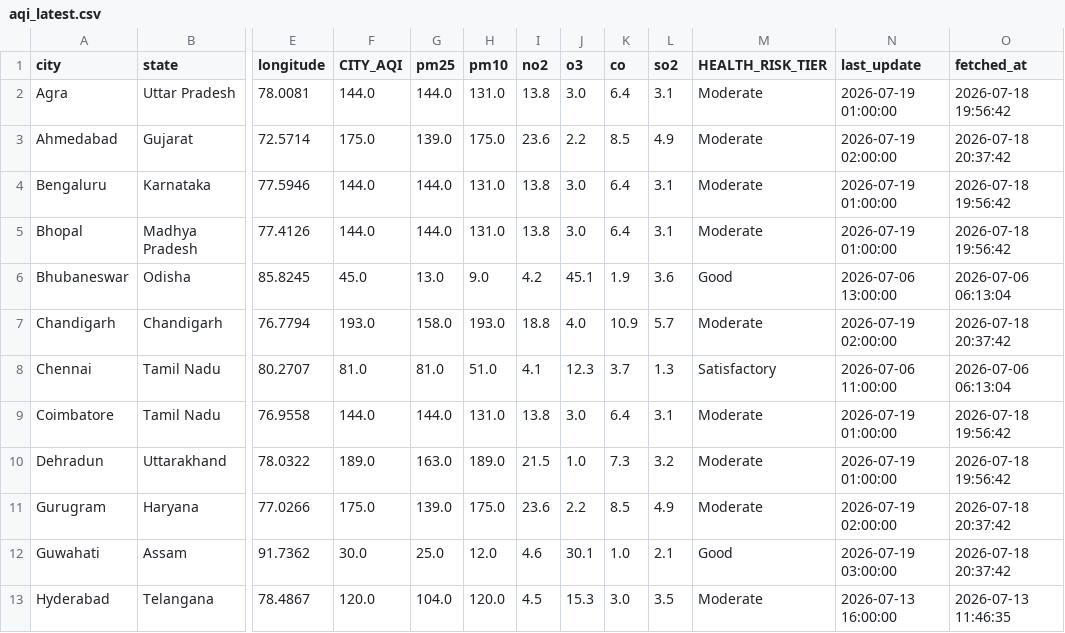
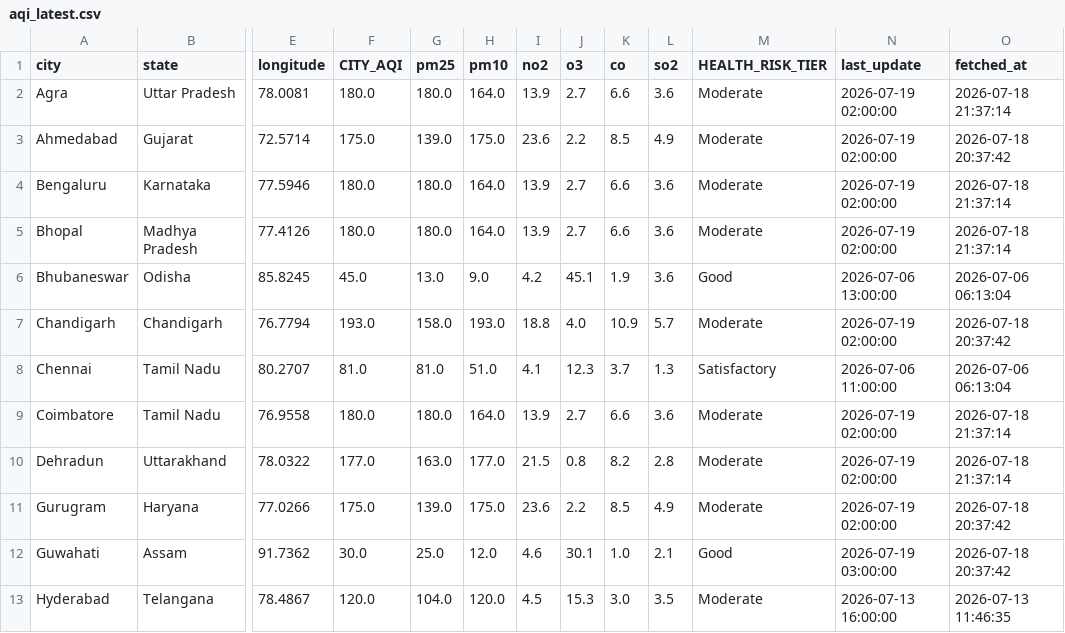
Before and after one commit to Sxdarksoul/AQI-pipeline, a CSV file: aqi_latest.csv, drawn as a sheet; only a part is shown, gaps mark what is left out; the diff covers the shown part only; the diff names each change by its address in the sheet, - before the commit and + after, or states it on an @@ line.

```diff
--- a/aqi_latest.csv
+++ b/aqi_latest.csv
-F2 (CITY_AQI): 144.0
+F2 (CITY_AQI): 180.0
-G2 (pm25): 144.0
+G2 (pm25): 180.0
-H2 (pm10): 131.0
+H2 (pm10): 164.0
-I2 (no2): 13.8
+I2 (no2): 13.9
-J2 (o3): 3.0
+J2 (o3): 2.7
-K2 (co): 6.4
+K2 (co): 6.6
-L2 (so2): 3.1
+L2 (so2): 3.6
-N2 (last_update): 2026-07-19 01:00:00
+N2 (last_update): 2026-07-19 02:00:00
-O2 (fetched_at): 2026-07-18 19:56:42
+O2 (fetched_at): 2026-07-18 21:37:14
-F4:F5 (CITY_AQI): 144.0
+F4:F5 (CITY_AQI): 180.0
-G4:G5 (pm25): 144.0
+G4:G5 (pm25): 180.0
-H4:H5 (pm10): 131.0
+H4:H5 (pm10): 164.0
-I4:I5 (no2): 13.8
+I4:I5 (no2): 13.9
-J4:J5 (o3): 3.0
+J4:J5 (o3): 2.7
-K4:K5 (co): 6.4
+K4:K5 (co): 6.6
-L4:L5 (so2): 3.1
+L4:L5 (so2): 3.6
-N4:N5 (last_update): 2026-07-19 01:00:00
+N4:N5 (last_update): 2026-07-19 02:00:00
-O4:O5 (fetched_at): 2026-07-18 19:56:42
+O4:O5 (fetched_at): 2026-07-18 21:37:14
-F9 (CITY_AQI): 144.0
+F9 (CITY_AQI): 180.0
-G9 (pm25): 144.0
+G9 (pm25): 180.0
-H9 (pm10): 131.0
+H9 (pm10): 164.0
-I9 (no2): 13.8
+I9 (no2): 13.9
-J9 (o3): 3.0
+J9 (o3): 2.7
-K9 (co): 6.4
+K9 (co): 6.6
-L9 (so2): 3.1
+L9 (so2): 3.6
-N9:N10 (last_update): 2026-07-19 01:00:00
+N9:N10 (last_update): 2026-07-19 02:00:00
-O9:O10 (fetched_at): 2026-07-18 19:56:42
+O9:O10 (fetched_at): 2026-07-18 21:37:14
-F10 (CITY_AQI): 189.0
+F10 (CITY_AQI): 177.0
-H10 (pm10): 189.0
+H10 (pm10): 177.0
-J10 (o3): 1.0
+J10 (o3): 0.8
-K10 (co): 7.3
+K10 (co): 8.2
-L10 (so2): 3.2
+L10 (so2): 2.8
```
Also changed, not shown: 48 edited cells elsewhere in this file, aqi_state.csv, 2 other files.
